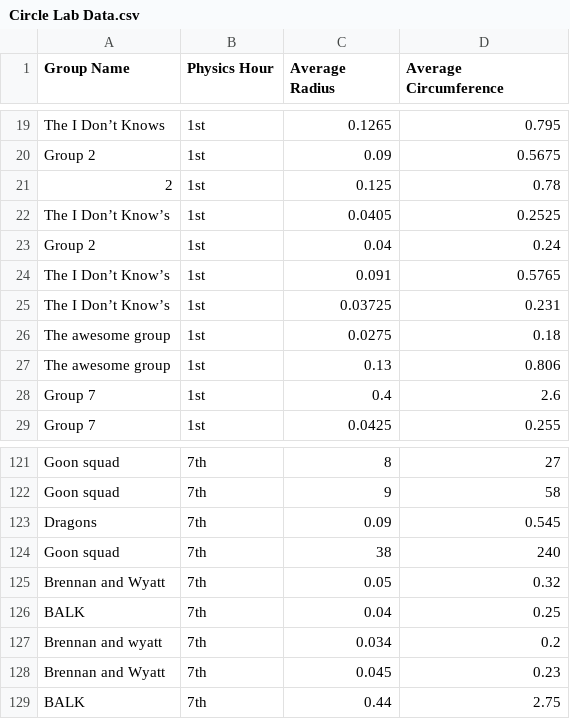
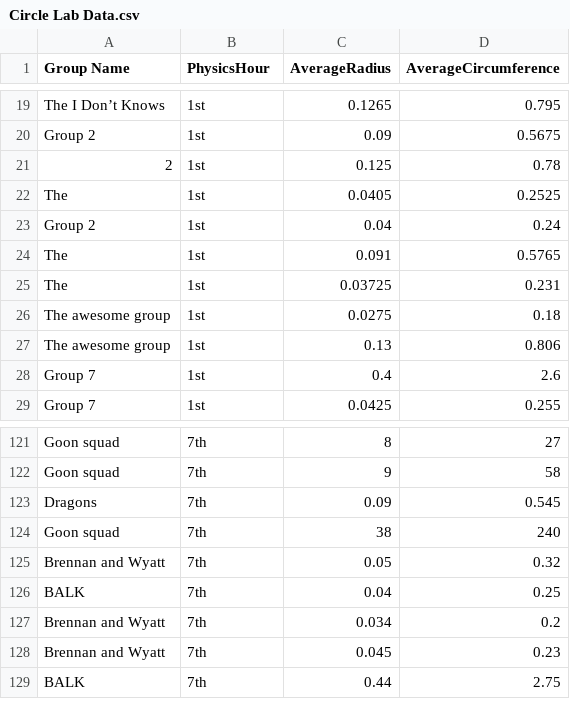
Before and after one commit to amyha24/Data-Sets, a CSV file: Circle Lab Data.csv, drawn as a sheet; only a part is shown, gaps mark what is left out; the diff names each change by its address in the sheet, - before the commit and + after, or states it on an @@ line.

Commit message:
Update Circle Lab Data.csv

```diff
--- a/Circle Lab Data.csv
+++ b/Circle Lab Data.csv
-B1: Physics Hour
+B1: PhysicsHour
-C1: Average Radius
+C1: AverageRadius
-D1: Average Circumference
+D1: AverageCircumference
-A22 (Group Name): The I Don’t Know’s
+A22 (Group Name): The
-A24:A25 (Group Name): The I Don’t Know’s
+A24:A25 (Group Name): The
-A127 (Group Name): Brennan and wyatt
+A127 (Group Name): Brennan and Wyatt
```
